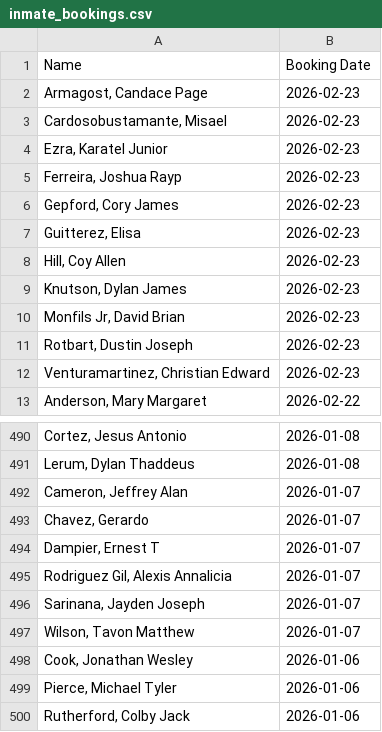
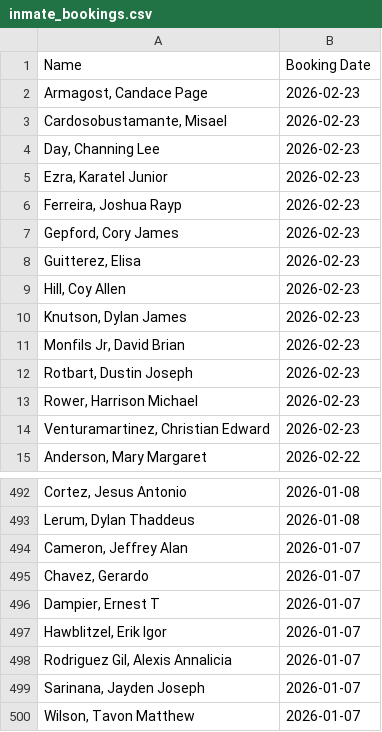
Before and after one commit to NguyenDa18/Portland-Jail-Data-Crawler, a CSV file: csvs/inmate_bookings.csv, drawn as a sheet; only a part is shown, gaps mark what is left out; the shorter side is filled out with more unchanged rows; the diff names each change by its address in the sheet, - before the commit and + after, or states it on an @@ line.

```diff
--- a/csvs/inmate_bookings.csv
+++ b/csvs/inmate_bookings.csv
+row 4: Day, Channing Lee | 2026-02-23
+row 13: Rower, Harrison Michael | 2026-02-23
+row 497: Hawblitzel, Erik Igor | 2026-01-07
```
Also changed, not shown: csvs/inmate_charges.csv, csvs/inmate_details.csv.
